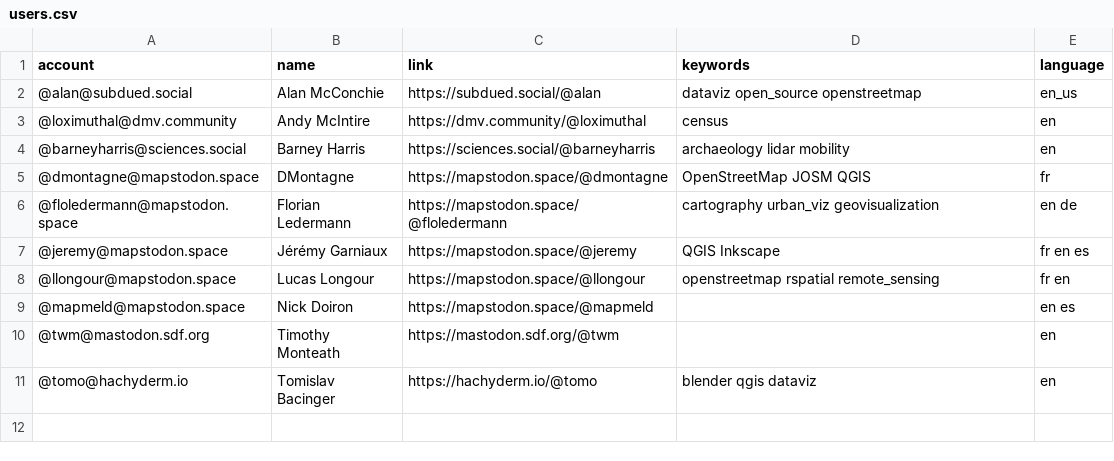
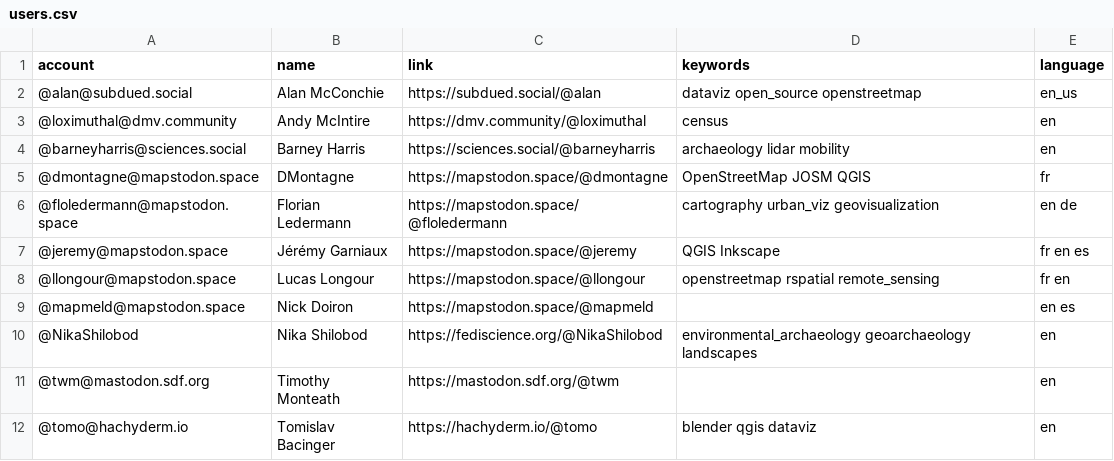
Before and after one commit to steko/Mastodon-Archaeology, a CSV file: resources/users.csv, drawn as a sheet; the diff names each change by its address in the sheet, - before the commit and + after, or states it on an @@ line.

Commit message:
Update users.csv

```diff
--- a/resources/users.csv
+++ b/resources/users.csv
+row 10: @NikaShilobod | Nika Shilobod | https://fediscience.org/@NikaShilobod | environmental_archaeology geoarchaeology landscapes | en
```
